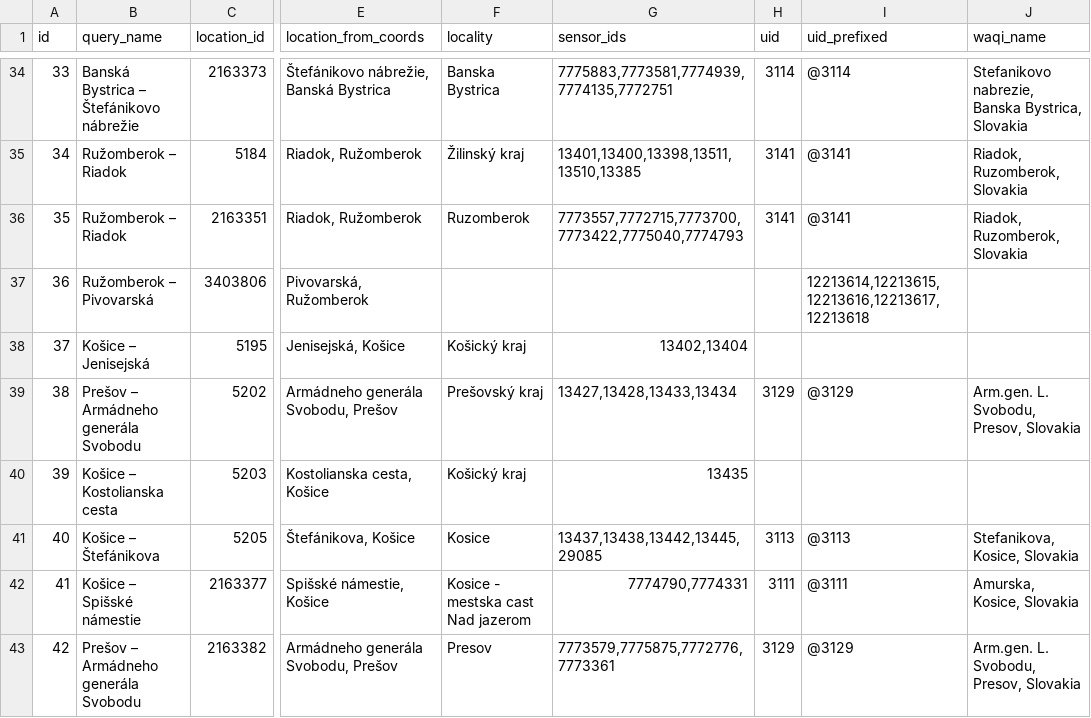
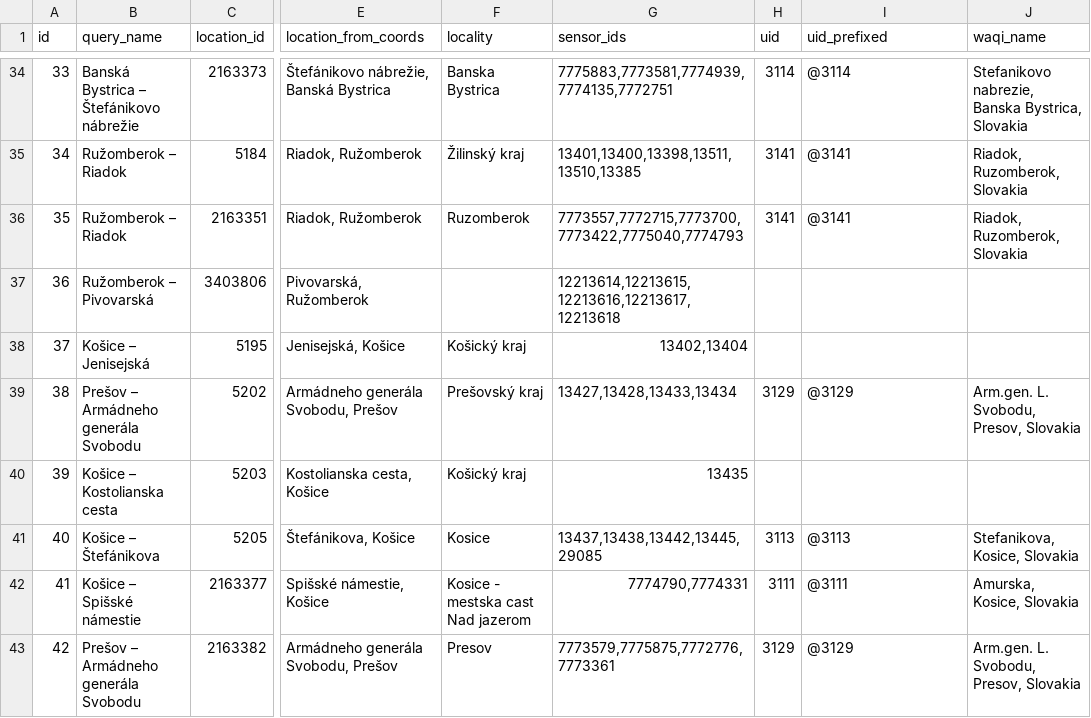
Before and after one commit to Ammimm/BP, a CSV file: data/results/matched_locations.csv, drawn as a sheet; only a part is shown, gaps mark what is left out; the diff covers the shown part only; the diff names each change by its address in the sheet, - before the commit and + after, or states it on an @@ line.

```diff
--- a/data/results/matched_locations.csv
+++ b/data/results/matched_locations.csv
-G37 (sensor_ids): (empty)
+G37 (sensor_ids): 12213614,12213615,12213616,12213617,12213618
-I37 (uid_prefixed): 12213614,12213615,12213616,12213617,12213618
+I37 (uid_prefixed): (empty)
```
Also changed, not shown: 19 added rows, 18 removed rows and 2 edited cells elsewhere in this file, 9 other files.
